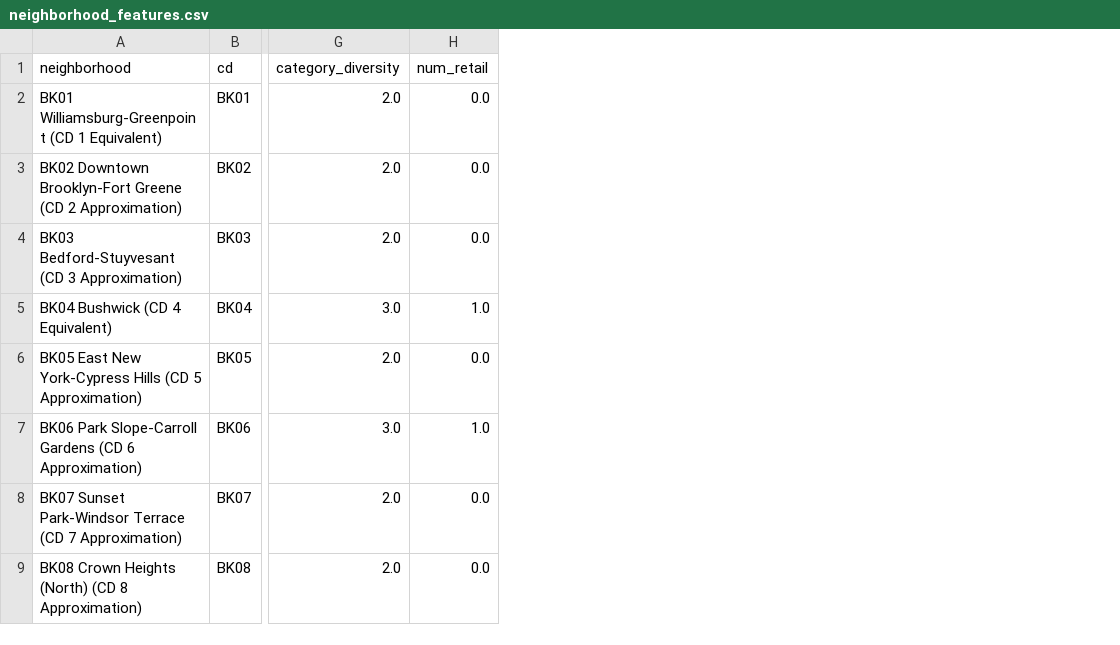
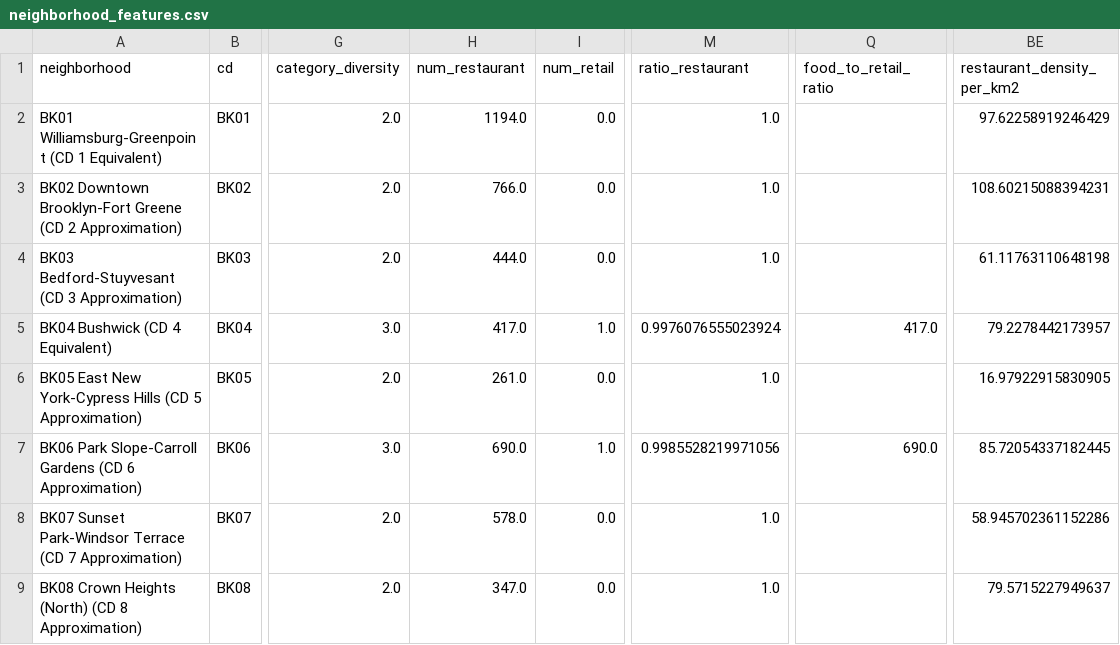
Before and after one commit to ringochen06/nyc-commercial-intelligence, a CSV file: data/processed/neighborhood_features.csv, drawn as a sheet; only a part is shown, gaps mark what is left out; the diff names each change by its address in the sheet, - before the commit and + after, or states it on an @@ line.

Commit message:
fixed some issues with ratio_food

```diff
--- a/data/processed/neighborhood_features.csv
+++ b/data/processed/neighborhood_features.csv
+column H (num_restaurant), rows 2-9: 1194.0 | 766.0 | 444.0 | 417.0 | 261.0 | 690.0 | 578.0 | 347.0
+column M (ratio_restaurant), rows 2-9: 1.0 | 1.0 | 1.0 | 0.9976076555023924 | 1.0 | 0.9985528219971056 | 1.0 | 1.0
+column Q (food_to_retail_ratio), rows 5-7: 417.0 |  | 690.0
+column BE (restaurant_density_per_km2), rows 2-9: 97.62258919246429 | 108.60215088394231 | 61.11763110648198 | 79.2278442173957 | 16.97922915830905 | 85.72054337182445 | 58.945702361152286 | 79.5715227949637
```
Also changed, not shown: 3 other files.
